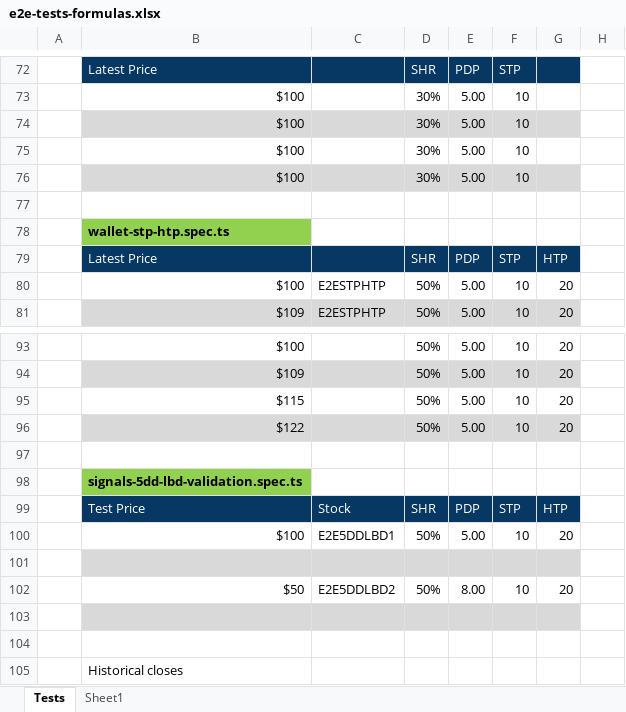
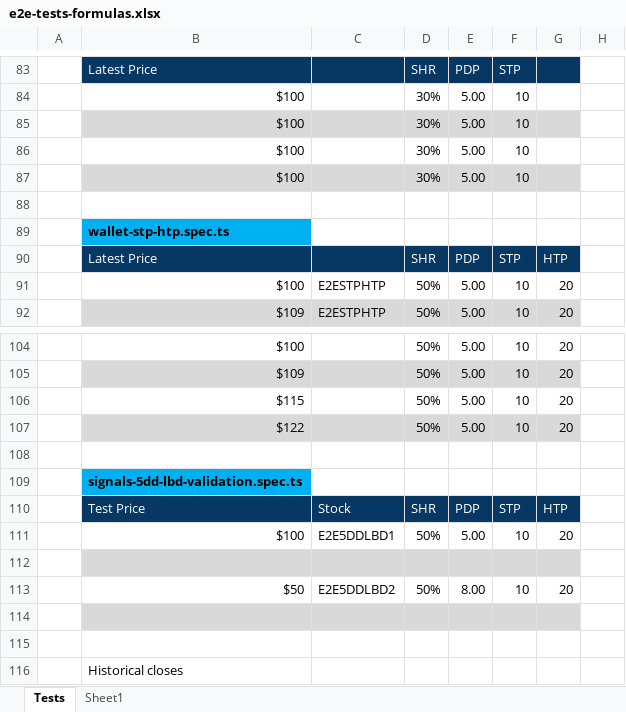
Before and after one commit to marinsarbulescu/stock-portfolio-tracker, an Excel workbook: e2e/e2e-tests-formulas.xlsx, sheet Tests, drawn as a sheet; only a part is shown, gaps mark what is left out; values as stored, in another font and other column widths than the file's, no borders; addresses are those after the commit; the diff covers the shown part only; the diff names each change by its address in the sheet, - before the commit and + after, or states it on an @@ line.

```diff
--- a/e2e/e2e-tests-formulas.xlsx (sheet Tests)
+++ b/e2e/e2e-tests-formulas.xlsx (sheet Tests)
-B89 fill: #92D050
+B89 fill: #00B0F0
-B109 fill: #92D050
+B109 fill: #00B0F0
```
Also changed, not shown: 11 added rows and cell formats elsewhere in this sheet, 3 other files.
